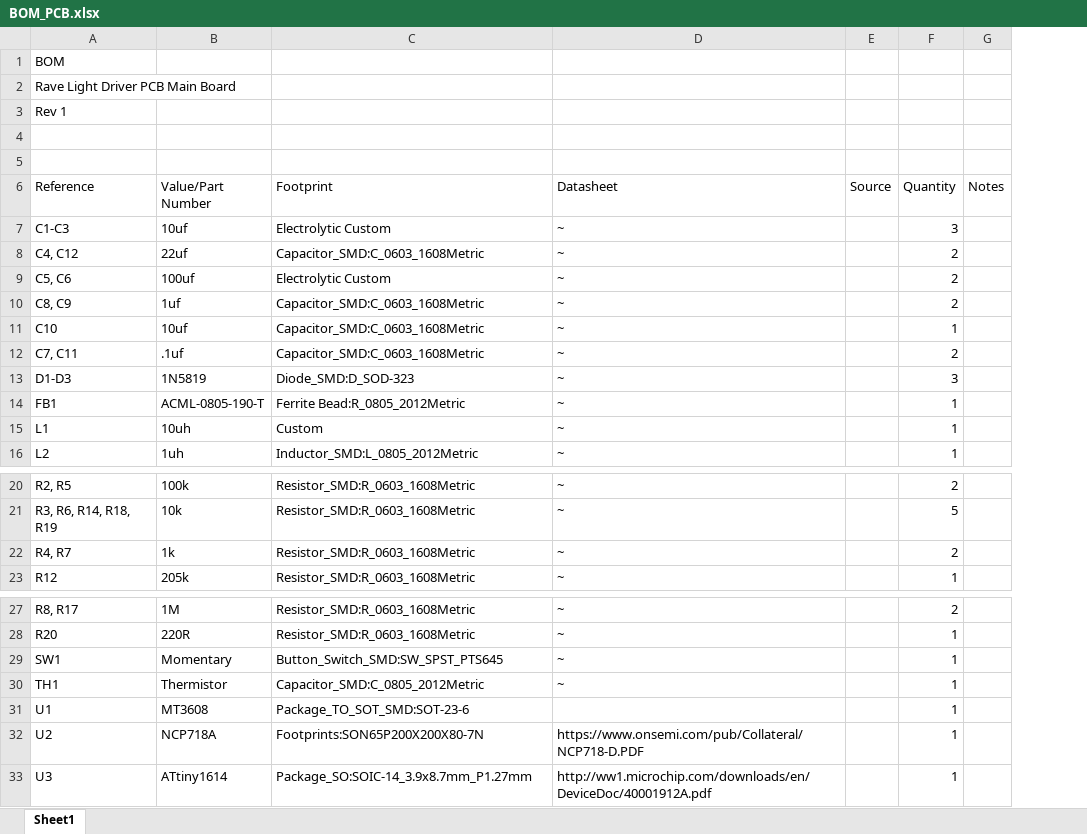
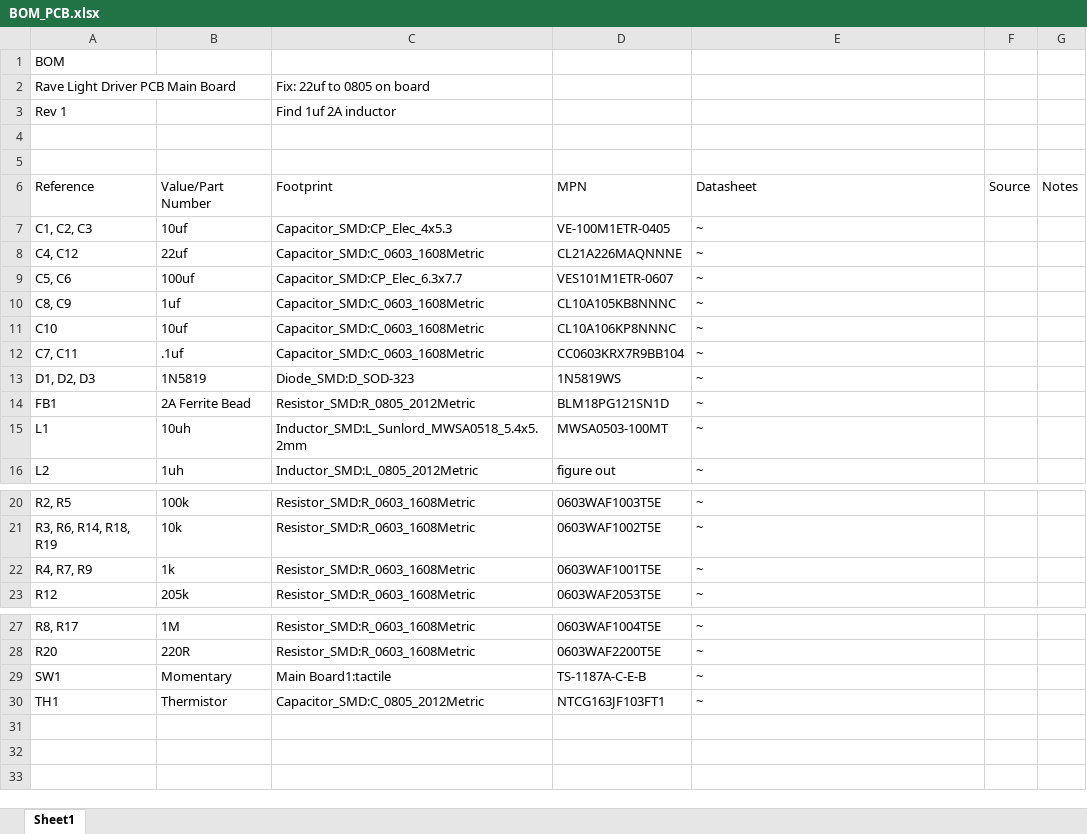
Before and after one commit to mmimadi/dancelight, an Excel workbook: BOM_PCB.xlsx, sheet Sheet1, drawn as a sheet; only a part is shown, gaps mark what is left out; values as stored, in another font and other column widths than the file's, no cell formats; removed rows and columns are numbered as before the commit, all else as after; the diff names each change by its address in the sheet, - before the commit and + after, or states it on an @@ line.

Commit message:
board review done, almost done BOM and component map.

```diff
--- a/BOM_PCB.xlsx (sheet Sheet1)
+++ b/BOM_PCB.xlsx (sheet Sheet1)
+column D (MPN), rows 7-16: VE-100M1ETR-0405 | CL21A226MAQNNNE | VES101M1ETR-0607 | CL10A105KB8NNNC | CL10A106KP8NNNC | CC0603KRX7R9BB104 | 1N5819WS | BLM18PG121SN1D | MWSA0503-100MT | figure out; rows 20-23: 0603WAF1003T5E | 0603WAF1002T5E | 0603WAF1001T5E | 0603WAF2053T5E; rows 27-30: 0603WAF1004T5E | 0603WAF2200T5E | TS-1187A-C-E-B | NTCG163JF103FT1
-column F (Quantity), rows 7-16: 3 | 2 | 2 | 2 | 1 | 2 | 3 | 1 | 1 | 1; rows 20-23: 2 | 5 | 2 | 1; rows 27-30: 2 | 1 | 1 | 1
-C2 (Footprint): (empty)
+C2 (Footprint): Fix: 22uf to 0805 on board
-C3 (Footprint): (empty)
+C3 (Footprint): Find 1uf 2A inductor
-A7 (Reference): C1-C3
+A7 (Reference): C1, C2, C3
-C7 (Footprint): Electrolytic Custom
+C7 (Footprint): Capacitor_SMD:CP_Elec_4x5.3
-C9 (Footprint): Electrolytic Custom
+C9 (Footprint): Capacitor_SMD:CP_Elec_6.3x7.7
-A13 (Reference): D1-D3
+A13 (Reference): D1, D2, D3
-B14 (Value/Part Number): ACML-0805-190-T
+B14 (Value/Part Number): 2A Ferrite Bead
-C14 (Footprint): Ferrite Bead:R_0805_2012Metric
+C14 (Footprint): Resistor_SMD:R_0805_2012Metric
-C15 (Footprint): Custom
+C15 (Footprint): Inductor_SMD:L_Sunlord_MWSA0518_5.4x5.2mm
-A22 (Reference): R4, R7
+A22 (Reference): R4, R7, R9
-C29 (Footprint): Button_Switch_SMD:SW_SPST_PTS645
+C29 (Footprint): Main Board1:tactile
-row 31: U1 | MT3608 | Package_TO_SOT_SMD:SOT-23-6 |  |  | 1
-row 32: U2 | NCP718A | Footprints:SON65P200X200X80-7N | https://www.onsemi.com/pub/Collateral/NCP718-D.PDF |  | 1
-row 33: U3 | ATtiny1614 | Package_SO:SOIC-14_3.9x8.7mm_P1.27mm | http://ww1.microchip.com/downloads/en/DeviceDoc/40001912A.pdf |  | 1
```
Also changed, not shown: cell formats, 20 other files.
